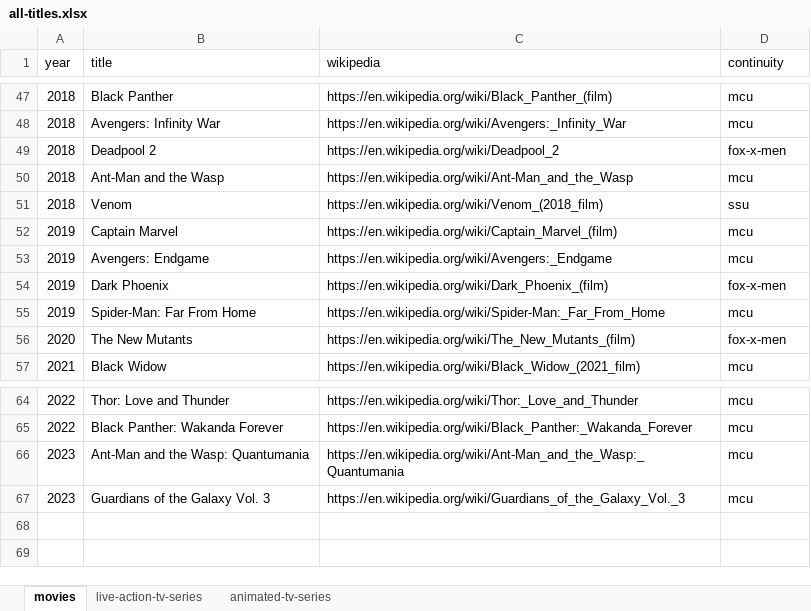
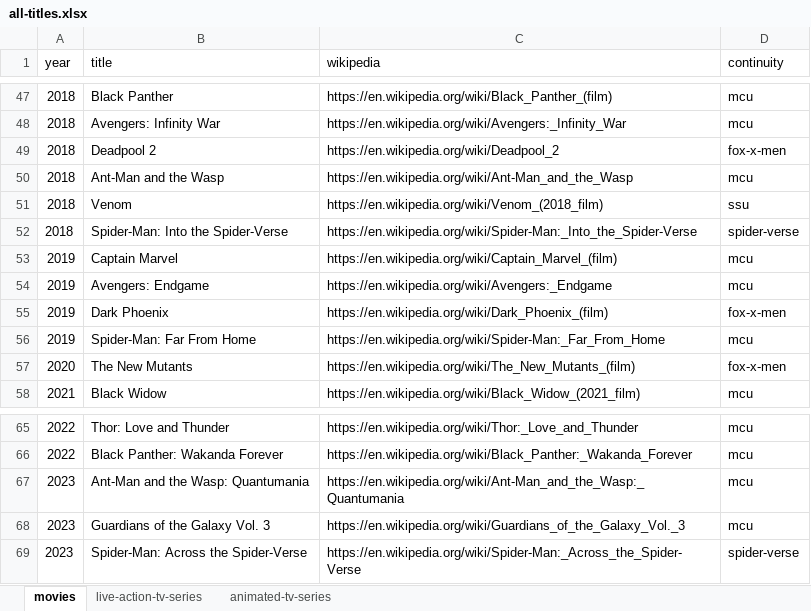
Before and after one commit to ZYinMD/marvelsnap-on-screen, an Excel workbook: facts/step3/all-titles.xlsx, sheet movies, drawn as a sheet; only a part is shown, gaps mark what is left out; values as stored, in another font and other column widths than the file's, no borders; the diff names each change by its address in the sheet, - before the commit and + after, or states it on an @@ line.

Commit message:
add the two spider-verse movies

```diff
--- a/facts/step3/all-titles.xlsx (sheet movies)
+++ b/facts/step3/all-titles.xlsx (sheet movies)
+row 52: 2018 | Spider-Man: Into the Spider-Verse | https://en.wikipedia.org/wiki/Spider-Man:_Into_the_Spider-Verse | spider-verse
+row 69: 2023 | Spider-Man: Across the Spider-Verse | https://en.wikipedia.org/wiki/Spider-Man:_Across_the_Spider-Verse | spider-verse
```
Also changed, not shown: 2 other files.
